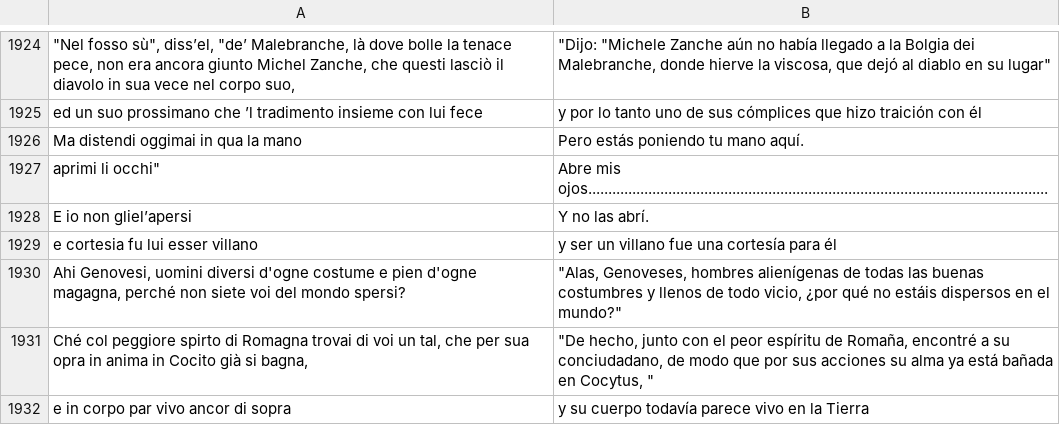
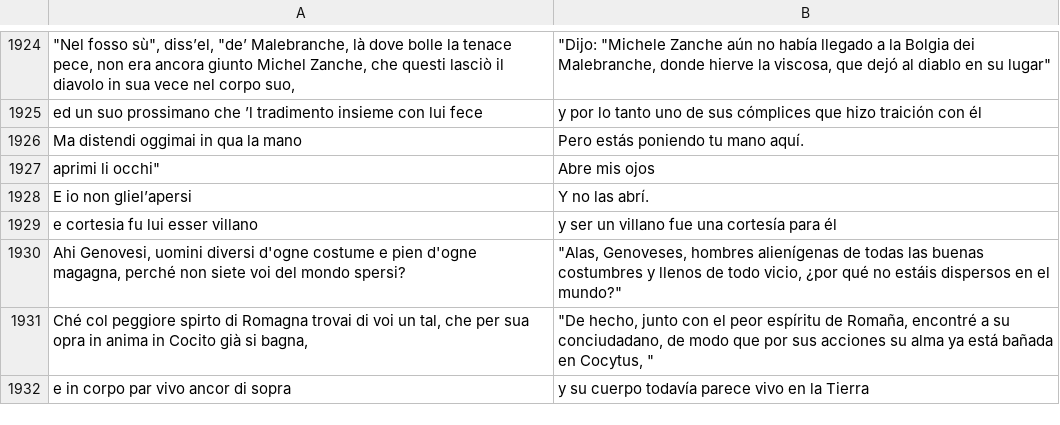
Before and after one commit to mattabott/Dante_Transformer, a CSV file: inferno_es_from_en.csv, drawn as a sheet; only a part is shown, gaps mark what is left out; the diff names each change by its address in the sheet, - before the commit and + after, or states it on an @@ line.

Commit message:
Update inferno_es_from_en.csv

```diff
--- a/inferno_es_from_en.csv
+++ b/inferno_es_from_en.csv
-B1927: Abre mis ojos...................................................................................................................
+B1927: Abre mis ojos
```
